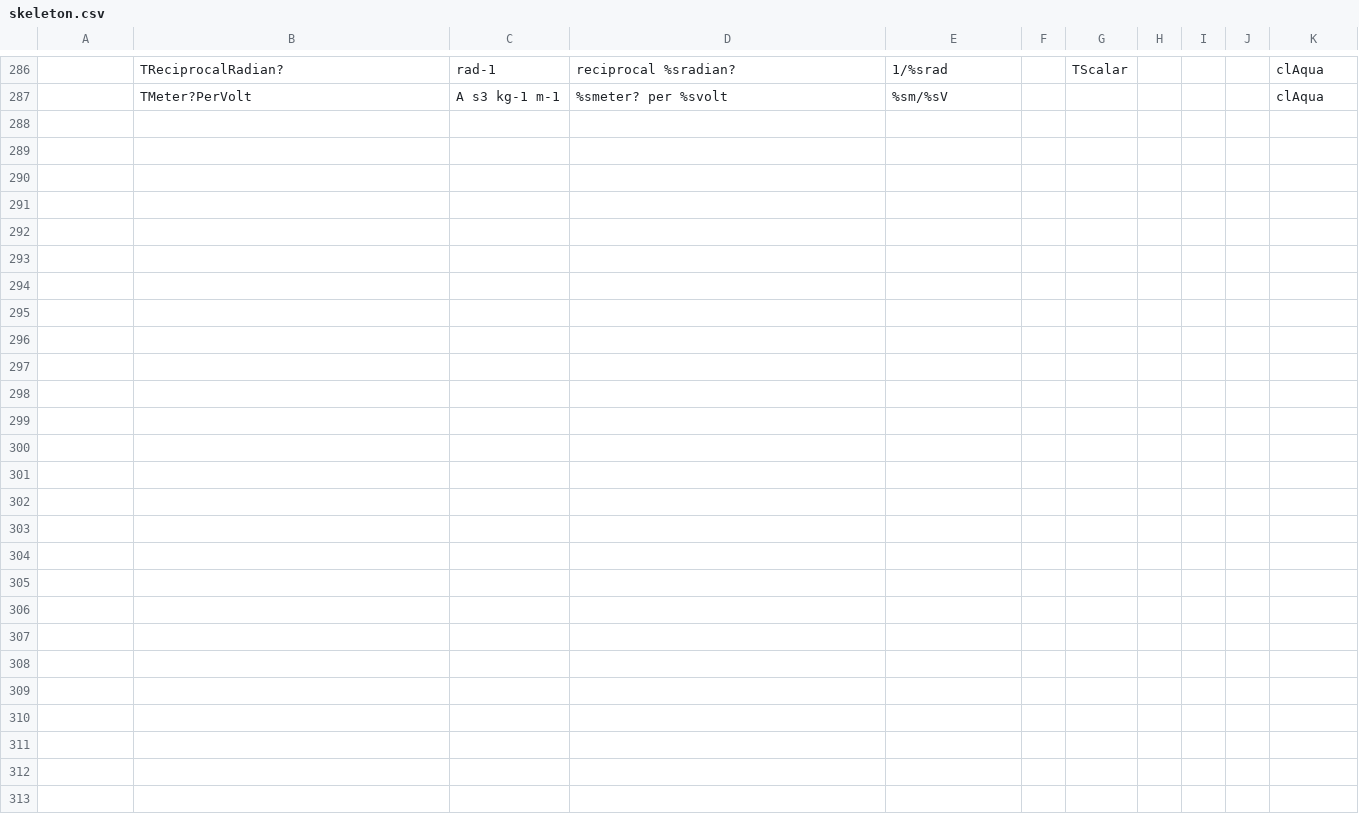
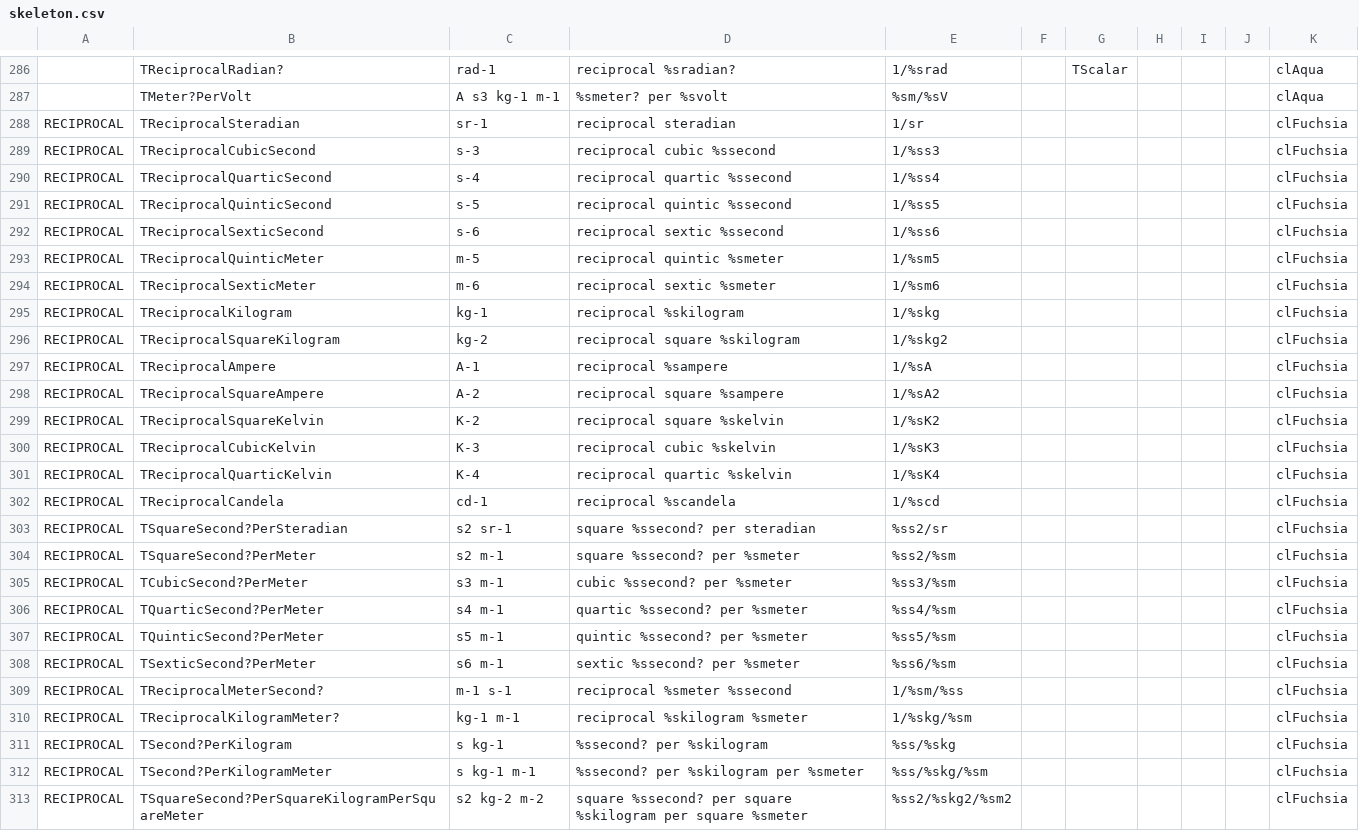
Before and after one commit to melchiorrecaruso/adimRT, a CSV file: skeleton.csv, drawn as a sheet; only a part is shown, gaps mark what is left out; the diff names each change by its address in the sheet, - before the commit and + after, or states it on an @@ line.

Commit message:
Adding more reciprocal units

```diff
--- a/skeleton.csv
+++ b/skeleton.csv
+row 288: RECIPROCAL | TReciprocalSteradian | sr-1 | reciprocal steradian | 1/sr |  |  |  |  |  | clFuchsia
+row 289: RECIPROCAL | TReciprocalCubicSecond | s-3 | reciprocal cubic %ssecond | 1/%ss3 |  |  |  |  |  | clFuchsia
+row 290: RECIPROCAL | TReciprocalQuarticSecond | s-4 | reciprocal quartic %ssecond | 1/%ss4 |  |  |  |  |  | clFuchsia
+row 291: RECIPROCAL | TReciprocalQuinticSecond | s-5 | reciprocal quintic %ssecond | 1/%ss5 |  |  |  |  |  | clFuchsia
+row 292: RECIPROCAL | TReciprocalSexticSecond | s-6 | reciprocal sextic %ssecond | 1/%ss6 |  |  |  |  |  | clFuchsia
+row 293: RECIPROCAL | TReciprocalQuinticMeter | m-5 | reciprocal quintic %smeter | 1/%sm5 |  |  |  |  |  | clFuchsia
+row 294: RECIPROCAL | TReciprocalSexticMeter | m-6 | reciprocal sextic %smeter | 1/%sm6 |  |  |  |  |  | clFuchsia
+row 295: RECIPROCAL | TReciprocalKilogram | kg-1 | reciprocal %skilogram | 1/%skg |  |  |  |  |  | clFuchsia
+row 296: RECIPROCAL | TReciprocalSquareKilogram | kg-2 | reciprocal square %skilogram | 1/%skg2 |  |  |  |  |  | clFuchsia
+row 297: RECIPROCAL | TReciprocalAmpere | A-1 | reciprocal %sampere | 1/%sA |  |  |  |  |  | clFuchsia
+row 298: RECIPROCAL | TReciprocalSquareAmpere | A-2 | reciprocal square %sampere | 1/%sA2 |  |  |  |  |  | clFuchsia
+row 299: RECIPROCAL | TReciprocalSquareKelvin | K-2 | reciprocal square %skelvin | 1/%sK2 |  |  |  |  |  | clFuchsia
+row 300: RECIPROCAL | TReciprocalCubicKelvin | K-3 | reciprocal cubic %skelvin | 1/%sK3 |  |  |  |  |  | clFuchsia
+row 301: RECIPROCAL | TReciprocalQuarticKelvin | K-4 | reciprocal quartic %skelvin | 1/%sK4 |  |  |  |  |  | clFuchsia
+row 302: RECIPROCAL | TReciprocalCandela | cd-1 | reciprocal %scandela | 1/%scd |  |  |  |  |  | clFuchsia
+row 303: RECIPROCAL | TSquareSecond?PerSteradian | s2 sr-1 | square %ssecond? per steradian | %ss2/sr |  |  |  |  |  | clFuchsia
+row 304: RECIPROCAL | TSquareSecond?PerMeter | s2 m-1 | square %ssecond? per %smeter | %ss2/%sm |  |  |  |  |  | clFuchsia
+row 305: RECIPROCAL | TCubicSecond?PerMeter | s3 m-1 | cubic %ssecond? per %smeter | %ss3/%sm |  |  |  |  |  | clFuchsia
+row 306: RECIPROCAL | TQuarticSecond?PerMeter | s4 m-1 | quartic %ssecond? per %smeter | %ss4/%sm |  |  |  |  |  | clFuchsia
+row 307: RECIPROCAL | TQuinticSecond?PerMeter | s5 m-1 | quintic %ssecond? per %smeter | %ss5/%sm |  |  |  |  |  | clFuchsia
+row 308: RECIPROCAL | TSexticSecond?PerMeter | s6 m-1 | sextic %ssecond? per %smeter | %ss6/%sm |  |  |  |  |  | clFuchsia
+row 309: RECIPROCAL | TReciprocalMeterSecond? | m-1 s-1 | reciprocal %smeter %ssecond | 1/%sm/%ss |  |  |  |  |  | clFuchsia
+row 310: RECIPROCAL | TReciprocalKilogramMeter? | kg-1 m-1 | reciprocal %skilogram %smeter | 1/%skg/%sm |  |  |  |  |  | clFuchsia
+row 311: RECIPROCAL | TSecond?PerKilogram | s kg-1 | %ssecond? per %skilogram | %ss/%skg |  |  |  |  |  | clFuchsia
+row 312: RECIPROCAL | TSecond?PerKilogramMeter | s kg-1 m-1 | %ssecond? per %skilogram per %smeter | %ss/%skg/%sm |  |  |  |  |  | clFuchsia
+row 313: RECIPROCAL | TSquareSecond?PerSquareKilogramPerSquareMeter | s2 kg-2 m-2 | square %ssecond? per square %skilogram per square %smeter | %ss2/%skg2/%sm2 |  |  |  |  |  | clFuchsia
```
Also changed, not shown: 2 other files.
